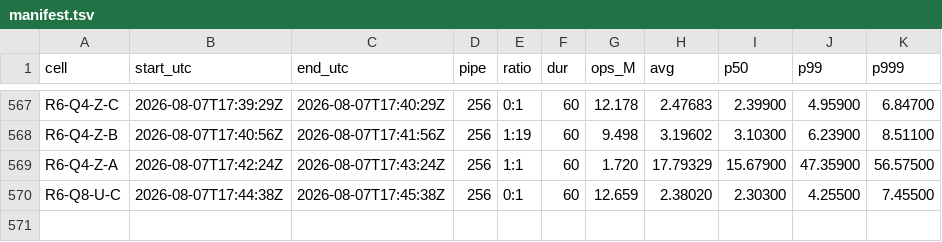
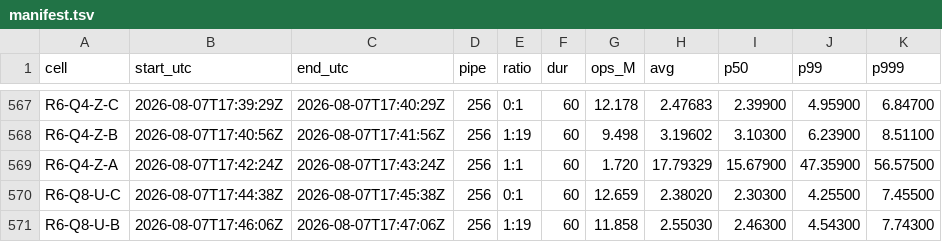
Before and after one commit to Boo-seon-woong/memcached-1.6.42-port_v4, a TSV file: experiments/semi_final/genie/manifest.tsv, drawn as a sheet; only a part is shown, gaps mark what is left out.

Commit message:
[genie] R6-Q8-U-B 11.858M

```diff
--- a/experiments/semi_final/genie/manifest.tsv
+++ b/experiments/semi_final/genie/manifest.tsv
@@ -570 +570,2 @@ R6-Q4-Z-A	2026-08-07T17:42:24Z	2026-08-07T17:43:24Z	256	1:1	60	1.720	17.79329	15
 R6-Q8-U-C	2026-08-07T17:44:38Z	2026-08-07T17:45:38Z	256	0:1	60	12.659	2.38020	2.30300	4.25500	7.45500
+R6-Q8-U-B	2026-08-07T17:46:06Z	2026-08-07T17:47:06Z	256	1:19	60	11.858	2.55030	2.46300	4.54300	7.74300
```
Also changed, not shown: 2 other files.
